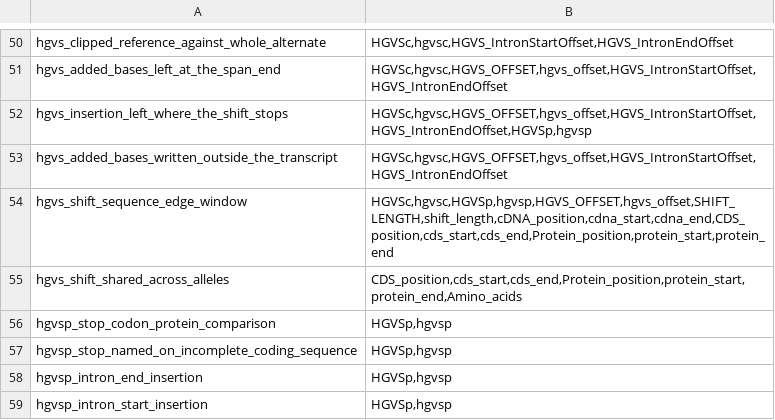
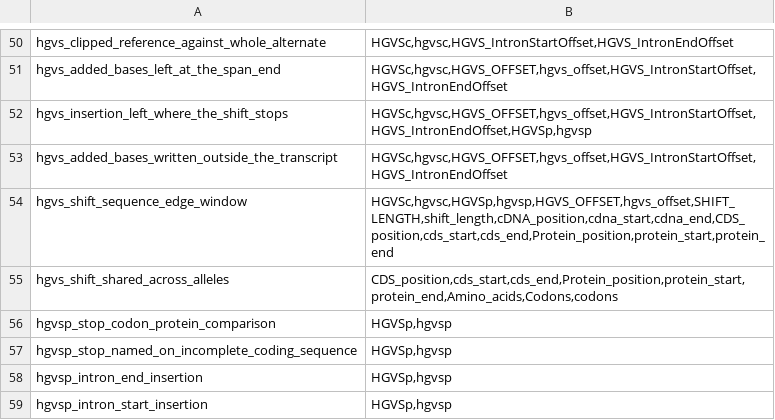
Before and after one commit to berntpopp/vep-rs, a TSV file: tools/vep-plugin-pairs/data/field_classes.tsv, drawn as a sheet; only a part is shown, gaps mark what is left out.

```diff
--- a/tools/vep-plugin-pairs/data/field_classes.tsv
+++ b/tools/vep-plugin-pairs/data/field_classes.tsv
@@ -54,3 +54,3 @@ hgvs_added_bases_written_outside_the_transcript	HGVSc,hgvsc,HGVS_OFFSET,hgvs_off
 hgvs_shift_sequence_edge_window	HGVSc,hgvsc,HGVSp,hgvsp,HGVS_OFFSET,hgvs_offset,SHIFT_LENGTH,shift_length,cDNA_position,cdna_start,cdna_end,CDS_position,cds_start,cds_end,Protein_position,protein_start,protein_end
-hgvs_shift_shared_across_alleles	CDS_position,cds_start,cds_end,Protein_position,protein_start,protein_end,Amino_acids
+hgvs_shift_shared_across_alleles	CDS_position,cds_start,cds_end,Protein_position,protein_start,protein_end,Amino_acids,Codons,codons
 hgvsp_stop_codon_protein_comparison	HGVSp,hgvsp
```
Also changed, not shown: 4 other files.
